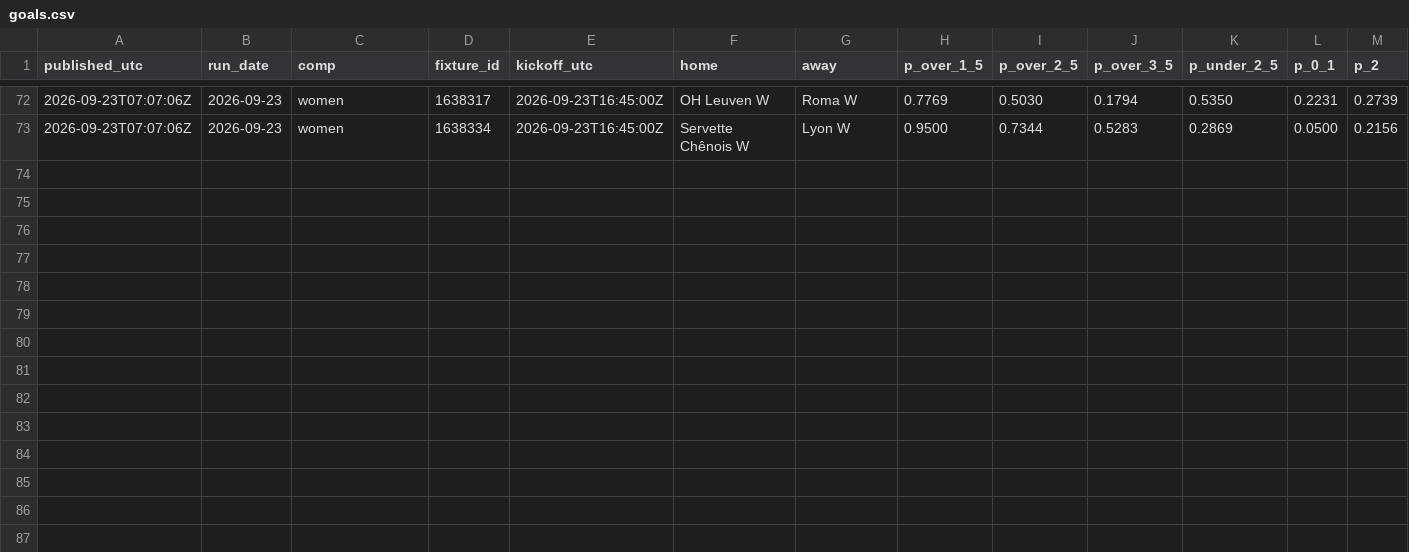
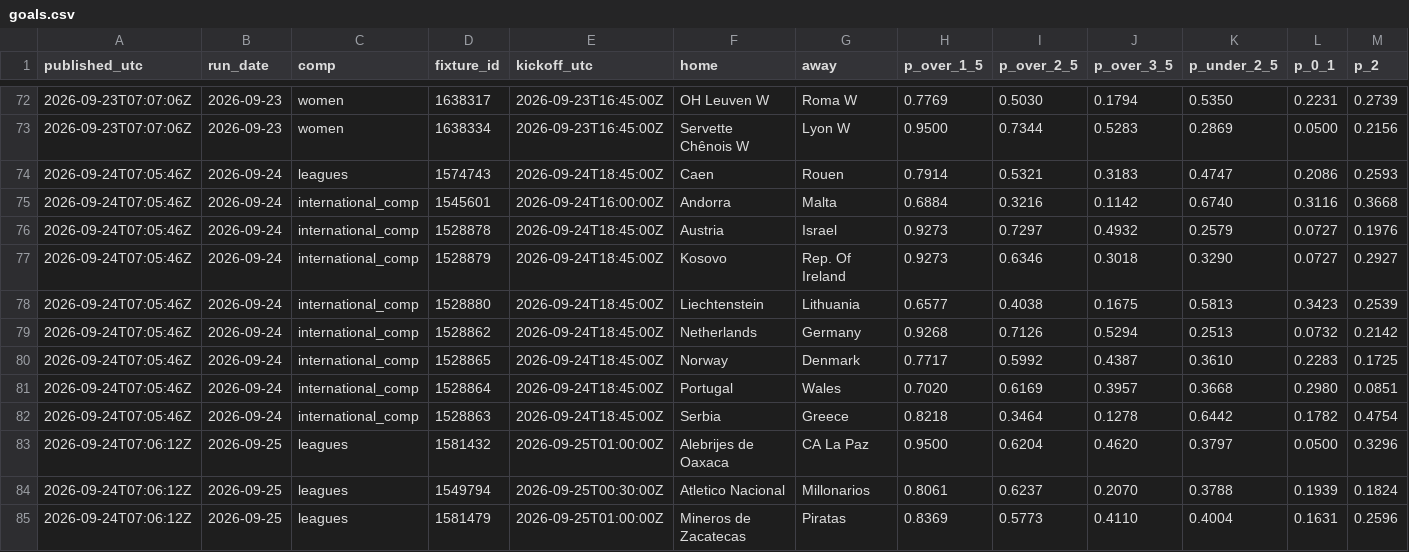
Before and after one commit to xbaredge/predictions, a CSV file: 2026/W39/goals.csv, drawn as a sheet; only a part is shown, gaps mark what is left out; rows hold the shown columns only; the diff names each change by its address in the sheet, - before the commit and + after, or states it on an @@ line.

```diff
--- a/2026/W39/goals.csv
+++ b/2026/W39/goals.csv
+row 74: 2026-09-24T07:05:46Z | 2026-09-24 | leagues | 1574743 | 2026-09-24T18:45:00Z | Caen | Rouen | 0.7914 | 0.5321 | 0.3183 | 0.4747 | 0.2086 | 0.2593
+row 75: 2026-09-24T07:05:46Z | 2026-09-24 | international_comp | 1545601 | 2026-09-24T16:00:00Z | Andorra | Malta | 0.6884 | 0.3216 | 0.1142 | 0.6740 | 0.3116 | 0.3668
+row 76: 2026-09-24T07:05:46Z | 2026-09-24 | international_comp | 1528878 | 2026-09-24T18:45:00Z | Austria | Israel | 0.9273 | 0.7297 | 0.4932 | 0.2579 | 0.0727 | 0.1976
+row 77: 2026-09-24T07:05:46Z | 2026-09-24 | international_comp | 1528879 | 2026-09-24T18:45:00Z | Kosovo | Rep. Of Ireland | 0.9273 | 0.6346 | 0.3018 | 0.3290 | 0.0727 | 0.2927
+row 78: 2026-09-24T07:05:46Z | 2026-09-24 | international_comp | 1528880 | 2026-09-24T18:45:00Z | Liechtenstein | Lithuania | 0.6577 | 0.4038 | 0.1675 | 0.5813 | 0.3423 | 0.2539
+row 79: 2026-09-24T07:05:46Z | 2026-09-24 | international_comp | 1528862 | 2026-09-24T18:45:00Z | Netherlands | Germany | 0.9268 | 0.7126 | 0.5294 | 0.2513 | 0.0732 | 0.2142
+row 80: 2026-09-24T07:05:46Z | 2026-09-24 | international_comp | 1528865 | 2026-09-24T18:45:00Z | Norway | Denmark | 0.7717 | 0.5992 | 0.4387 | 0.3610 | 0.2283 | 0.1725
+row 81: 2026-09-24T07:05:46Z | 2026-09-24 | international_comp | 1528864 | 2026-09-24T18:45:00Z | Portugal | Wales | 0.7020 | 0.6169 | 0.3957 | 0.3668 | 0.2980 | 0.0851
+row 82: 2026-09-24T07:05:46Z | 2026-09-24 | international_comp | 1528863 | 2026-09-24T18:45:00Z | Serbia | Greece | 0.8218 | 0.3464 | 0.1278 | 0.6442 | 0.1782 | 0.4754
+row 83: 2026-09-24T07:06:12Z | 2026-09-25 | leagues | 1581432 | 2026-09-25T01:00:00Z | Alebrijes de Oaxaca | CA La Paz | 0.9500 | 0.6204 | 0.4620 | 0.3797 | 0.0500 | 0.3296
+row 84: 2026-09-24T07:06:12Z | 2026-09-25 | leagues | 1549794 | 2026-09-25T00:30:00Z | Atletico Nacional | Millonarios | 0.8061 | 0.6237 | 0.2070 | 0.3788 | 0.1939 | 0.1824
+row 85: 2026-09-24T07:06:12Z | 2026-09-25 | leagues | 1581479 | 2026-09-25T01:00:00Z | Mineros de Zacatecas | Piratas | 0.8369 | 0.5773 | 0.4110 | 0.4004 | 0.1631 | 0.2596
```
Also changed, not shown: 2026/W39/board.csv, 2026/W39/picks.csv, 7 other files.
